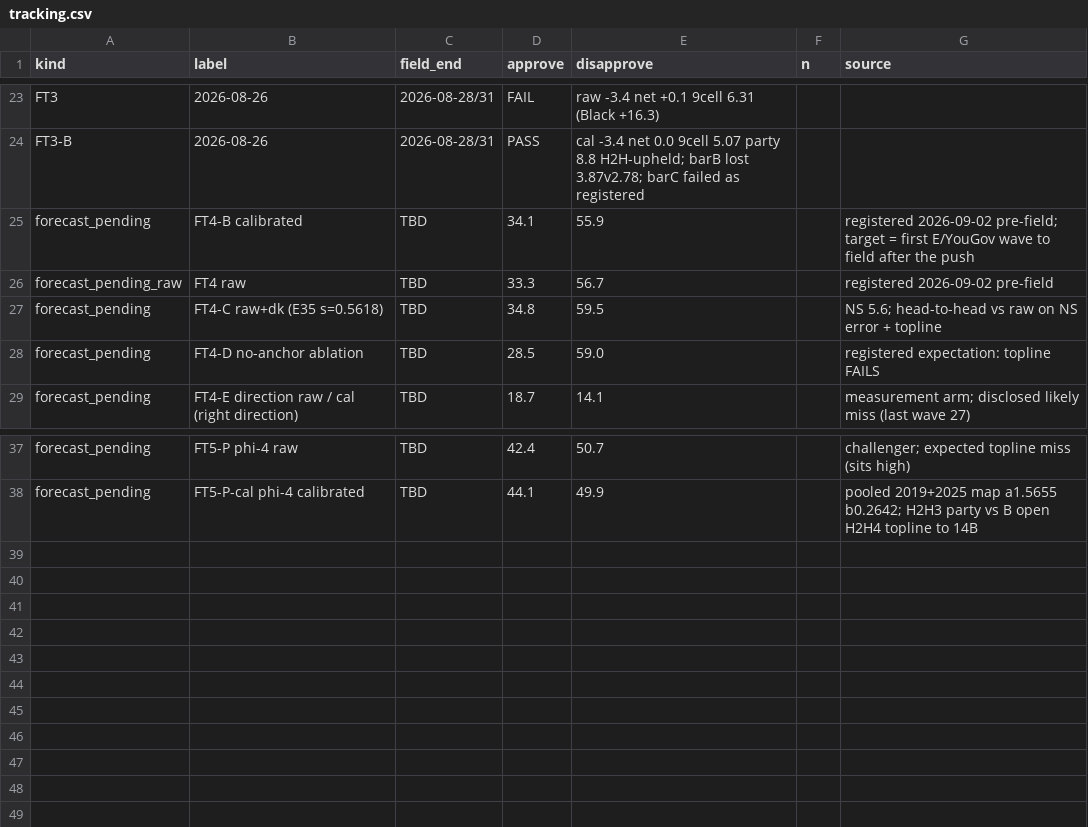
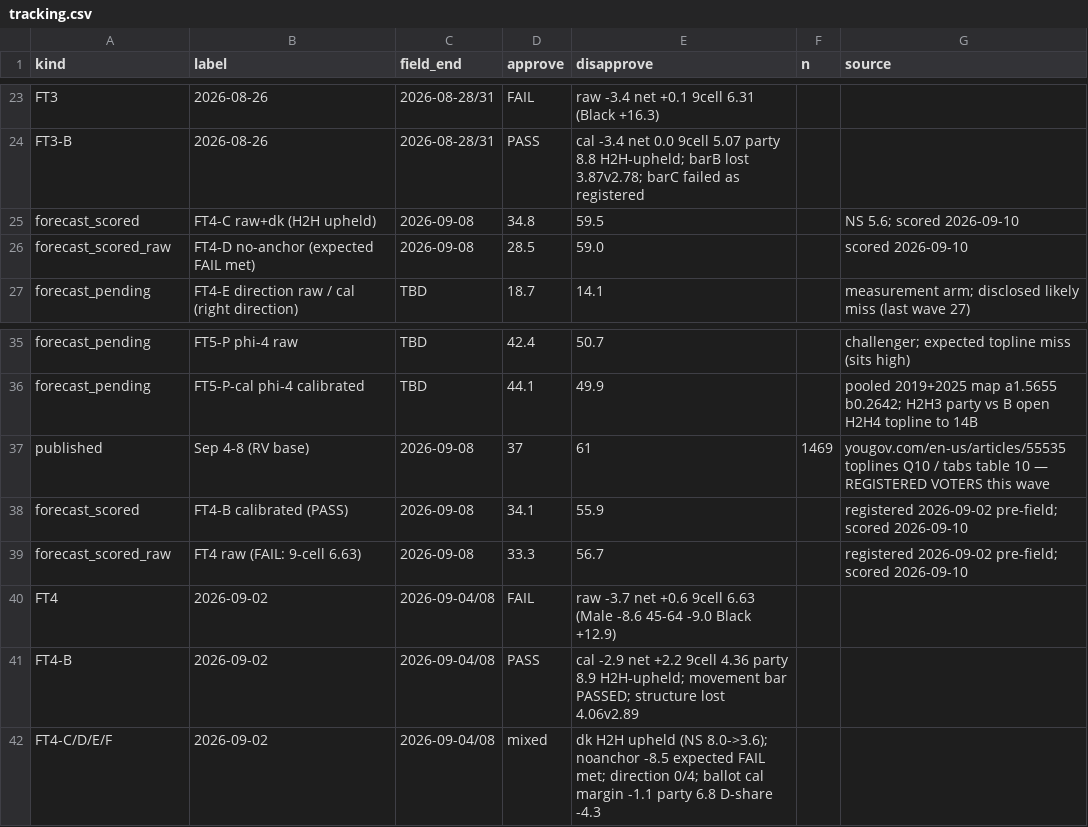
Before and after one commit to NakliTechie/quorum-forward-tests, a CSV file: tracking.csv, drawn as a sheet; only a part is shown, gaps mark what is left out; removed rows and columns are numbered as before the commit, all else as after; the diff names each change by its address in the sheet, - before the commit and + after, or states it on an @@ line.

Commit message:
FT4 VERDICT (2026-09-10): calibrated PASS 4/4 + head-to-head; raw FAIL 9-cell 6.63 (second consecutive raw subgroup miss); abstention-repair head-to-head UPHELD; no-anchor ablation FAILED as registered; direction 0/4 as disclosed; ballot 3/6. Wave printed on a registered-voter base — frame change disclosed at the top. First dated verdict file (registration hash untouched). Core tally 30 of 32. README scoreboard + latest-wave table; tracking rows + chart; hashes. STAGED FOR PUSH

```diff
--- a/tracking.csv
+++ b/tracking.csv
-row 25: forecast_pending | FT4-B calibrated | TBD | 34.1 | 55.9 |  | registered 2026-09-02 pre-field; target = first E/YouGov wave to field after the push
-row 26: forecast_pending_raw | FT4 raw | TBD | 33.3 | 56.7 |  | registered 2026-09-02 pre-field
-row 27: forecast_pending | FT4-C raw+dk (E35 s=0.5618) | TBD | 34.8 | 59.5 |  | NS 5.6; head-to-head vs raw on NS error + topline
-row 28: forecast_pending | FT4-D no-anchor ablation | TBD | 28.5 | 59.0 |  | registered expectation: topline FAILS
+row 25: forecast_scored | FT4-C raw+dk (H2H upheld) | 2026-09-08 | 34.8 | 59.5 |  | NS 5.6; scored 2026-09-10
+row 26: forecast_scored_raw | FT4-D no-anchor (expected FAIL met) | 2026-09-08 | 28.5 | 59.0 |  | scored 2026-09-10
+row 37: published | Sep 4-8 (RV base) | 2026-09-08 | 37 | 61 | 1469 | yougov.com/en-us/articles/55535 toplines Q10 / tabs table 10 — REGISTERED VOTERS this wave
+row 38: forecast_scored | FT4-B calibrated (PASS) | 2026-09-08 | 34.1 | 55.9 |  | registered 2026-09-02 pre-field; scored 2026-09-10
+row 39: forecast_scored_raw | FT4 raw (FAIL: 9-cell 6.63) | 2026-09-08 | 33.3 | 56.7 |  | registered 2026-09-02 pre-field; scored 2026-09-10
+row 40: FT4 | 2026-09-02 | 2026-09-04/08 | FAIL | raw -3.7 net +0.6 9cell 6.63 (Male -8.6 45-64 -9.0 Black +12.9)
+row 41: FT4-B | 2026-09-02 | 2026-09-04/08 | PASS | cal -2.9 net +2.2 9cell 4.36 party 8.9 H2H-upheld; movement bar PASSED; structure lost 4.06v2.89
+row 42: FT4-C/D/E/F | 2026-09-02 | 2026-09-04/08 | mixed | dk H2H upheld (NS 8.0->3.6); noanchor -8.5 expected FAIL met; direction 0/4; ballot cal margin -1.1 party 6.8 D-share -4.3
```
Also changed, not shown: 6 other files.
